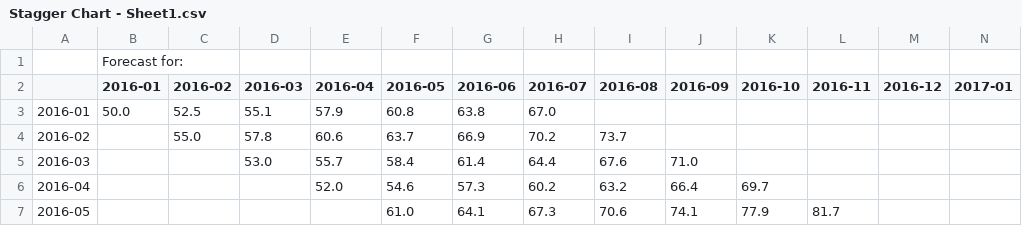
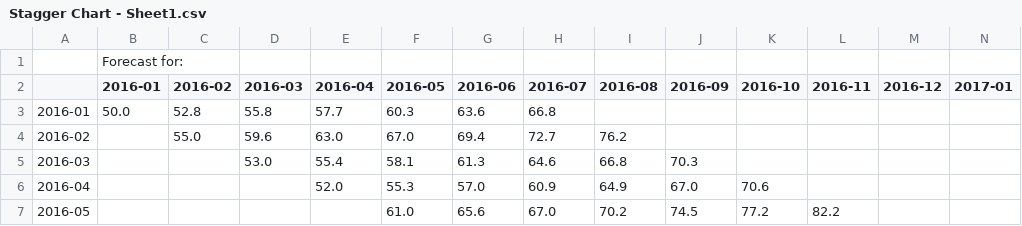
Before and after one commit to stringertheory/staggerchart, a CSV file: Stagger Chart - Sheet1.csv, drawn as a sheet; only a part is shown; the diff covers the shown part only; the diff names each change by its address in the sheet, - before the commit and + after, or states it on an @@ line.

```diff
--- a/Stagger Chart - Sheet1.csv
+++ b/Stagger Chart - Sheet1.csv
-C3 (2016-02): 52.5
+C3 (2016-02): 52.8
-D3 (2016-03): 55.1
+D3 (2016-03): 55.8
-E3 (2016-04): 57.9
+E3 (2016-04): 57.7
-F3 (2016-05): 60.8
+F3 (2016-05): 60.3
-G3 (2016-06): 63.8
+G3 (2016-06): 63.6
-H3 (2016-07): 67.0
+H3 (2016-07): 66.8
-D4 (2016-03): 57.8
+D4 (2016-03): 59.6
-E4 (2016-04): 60.6
+E4 (2016-04): 63.0
-F4 (2016-05): 63.7
+F4 (2016-05): 67.0
-G4 (2016-06): 66.9
+G4 (2016-06): 69.4
-H4 (2016-07): 70.2
+H4 (2016-07): 72.7
-I4 (2016-08): 73.7
+I4 (2016-08): 76.2
-E5 (2016-04): 55.7
+E5 (2016-04): 55.4
-F5 (2016-05): 58.4
+F5 (2016-05): 58.1
-G5 (2016-06): 61.4
+G5 (2016-06): 61.3
-H5 (2016-07): 64.4
+H5 (2016-07): 64.6
-I5 (2016-08): 67.6
+I5 (2016-08): 66.8
-J5 (2016-09): 71.0
+J5 (2016-09): 70.3
-F6 (2016-05): 54.6
+F6 (2016-05): 55.3
-G6 (2016-06): 57.3
+G6 (2016-06): 57.0
-H6 (2016-07): 60.2
+H6 (2016-07): 60.9
-I6 (2016-08): 63.2
+I6 (2016-08): 64.9
-J6 (2016-09): 66.4
+J6 (2016-09): 67.0
-K6 (2016-10): 69.7
+K6 (2016-10): 70.6
-G7 (2016-06): 64.1
+G7 (2016-06): 65.6
-H7 (2016-07): 67.3
+H7 (2016-07): 67.0
-I7 (2016-08): 70.6
+I7 (2016-08): 70.2
-J7 (2016-09): 74.1
+J7 (2016-09): 74.5
-K7 (2016-10): 77.9
+K7 (2016-10): 77.2
-L7 (2016-11): 81.7
+L7 (2016-11): 82.2
```
Also changed, not shown: 60 edited cells elsewhere in this file, 11 other files.
